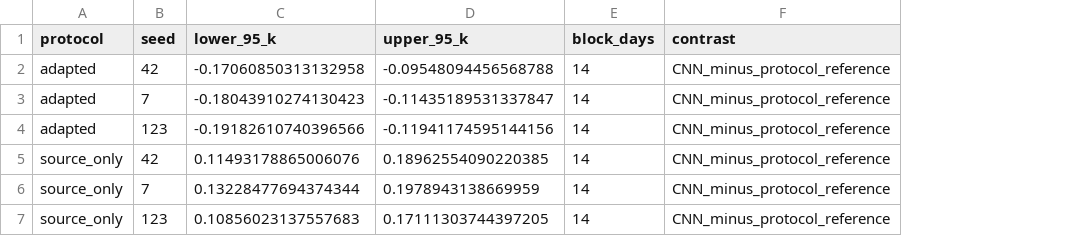
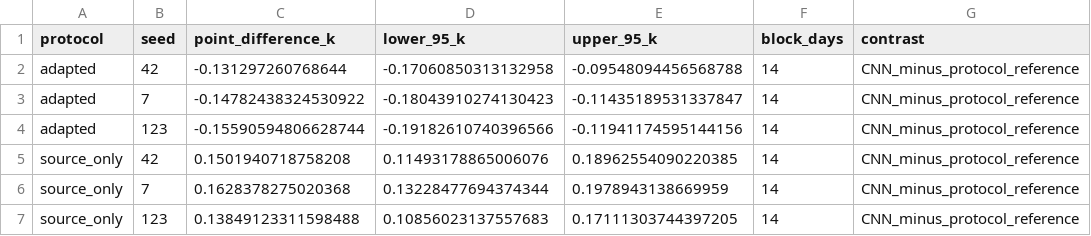
Before and after one commit to ys30/Western-US-Weather-JAX, a CSV file: figures/manuscript/transfer_hot_bootstrap_ci.csv, drawn as a sheet; the diff names each change by its address in the sheet, - before the commit and + after, or states it on an @@ line.

Commit message:
Correct Figure 3 points to observed RMSE differences and audit exact bootstrap intervals

```diff
--- a/figures/manuscript/transfer_hot_bootstrap_ci.csv
+++ b/figures/manuscript/transfer_hot_bootstrap_ci.csv
+column C (point_difference_k), rows 2-7: -0.131297260768644 | -0.14782438324530922 | -0.15590594806628744 | 0.1501940718758208 | 0.1628378275020368 | 0.13849123311598488
```
Also changed, not shown: 3 other files.
